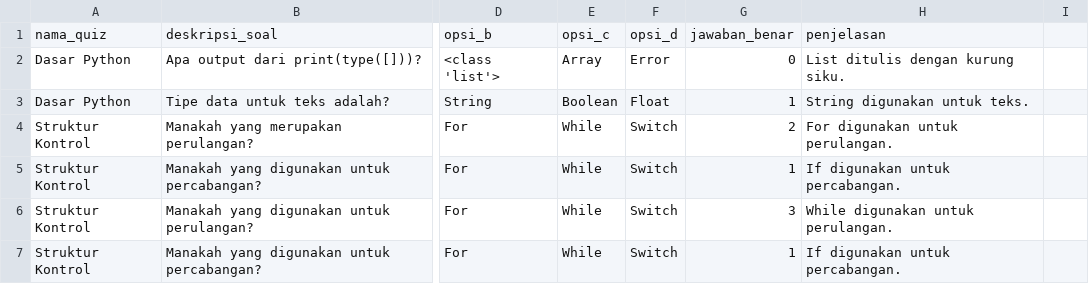
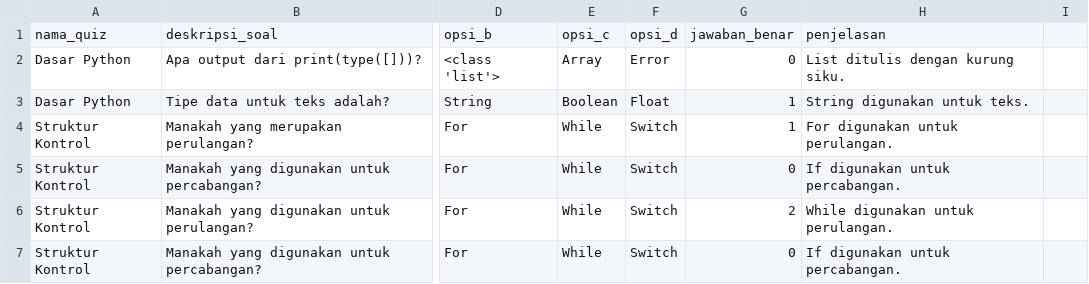
Before and after one commit to Jehts-13/Brainlytic, a CSV file: data/soal_quiz.csv, drawn as a sheet; only a part is shown, gaps mark what is left out; the diff covers the shown part only; the diff names each change by its address in the sheet, - before the commit and + after, or states it on an @@ line.

```diff
--- a/data/soal_quiz.csv
+++ b/data/soal_quiz.csv
-G4: 2
+G4: 1
-G5: 1
+G5: 0
-G6: 3
+G6: 2
-G7: 1
+G7: 0
```
Also changed, not shown: 4 removed rows and 4 edited cells elsewhere in this file, data/daftar_quiz.csv, 4 other files.
